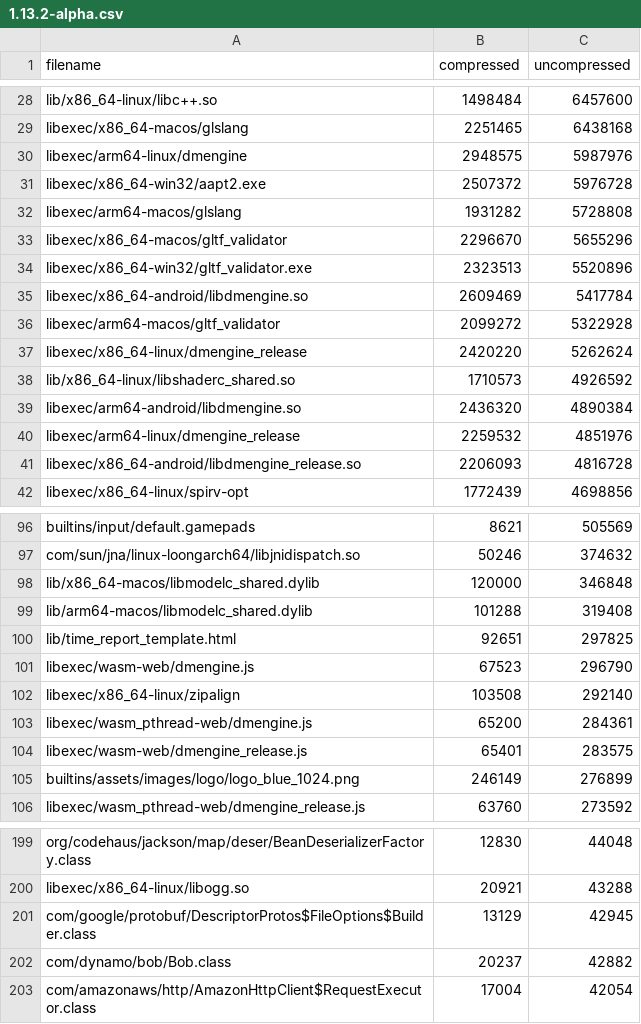
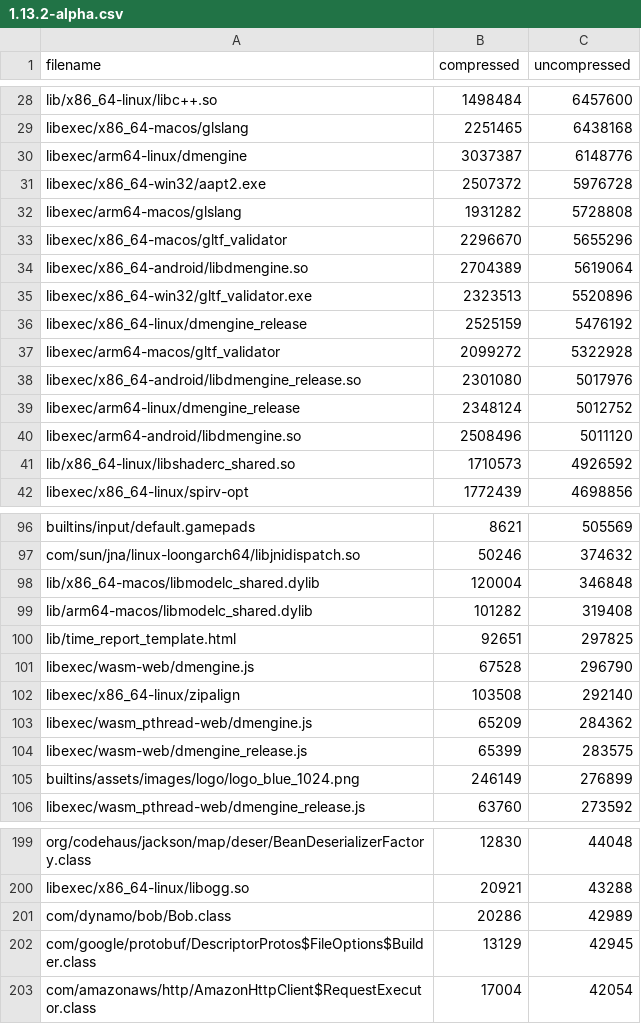
Before and after one commit to defold/build-size, a CSV file: size-analyzer/bob.jar/1.13.2-alpha.csv, drawn as a sheet; only a part is shown, gaps mark what is left out; the diff covers the shown part only.

```diff
--- a/size-analyzer/bob.jar/1.13.2-alpha.csv
+++ b/size-analyzer/bob.jar/1.13.2-alpha.csv
@@ -29,3 +29,3 @@ lib/x86_64-linux/libc++.so,1498484,6457600
 libexec/x86_64-macos/glslang,2251465,6438168
-libexec/arm64-linux/dmengine,2948575,5987976
+libexec/arm64-linux/dmengine,3037387,6148776
 libexec/x86_64-win32/aapt2.exe,2507372,5976728
@@ -33,10 +33,10 @@ libexec/arm64-macos/glslang,1931282,5728808
 libexec/x86_64-macos/gltf_validator,2296670,5655296
+libexec/x86_64-android/libdmengine.so,2704389,5619064
 libexec/x86_64-win32/gltf_validator.exe,2323513,5520896
-libexec/x86_64-android/libdmengine.so,2609469,5417784
+libexec/x86_64-linux/dmengine_release,2525159,5476192
 libexec/arm64-macos/gltf_validator,2099272,5322928
-libexec/x86_64-linux/dmengine_release,2420220,5262624
+libexec/x86_64-android/libdmengine_release.so,2301080,5017976
+libexec/arm64-linux/dmengine_release,2348124,5012752
+libexec/arm64-android/libdmengine.so,2508496,5011120
 lib/x86_64-linux/libshaderc_shared.so,1710573,4926592
-libexec/arm64-android/libdmengine.so,2436320,4890384
-libexec/arm64-linux/dmengine_release,2259532,4851976
-libexec/x86_64-android/libdmengine_release.so,2206093,4816728
 libexec/x86_64-linux/spirv-opt,1772439,4698856
@@ -97,9 +97,9 @@ builtins/input/default.gamepads,8621,505569
 com/sun/jna/linux-loongarch64/libjnidispatch.so,50246,374632
-lib/x86_64-macos/libmodelc_shared.dylib,120000,346848
-lib/arm64-macos/libmodelc_shared.dylib,101288,319408
+lib/x86_64-macos/libmodelc_shared.dylib,120004,346848
+lib/arm64-macos/libmodelc_shared.dylib,101282,319408
 lib/time_report_template.html,92651,297825
-libexec/wasm-web/dmengine.js,67523,296790
+libexec/wasm-web/dmengine.js,67528,296790
 libexec/x86_64-linux/zipalign,103508,292140
-libexec/wasm_pthread-web/dmengine.js,65200,284361
-libexec/wasm-web/dmengine_release.js,65401,283575
+libexec/wasm_pthread-web/dmengine.js,65209,284362
+libexec/wasm-web/dmengine_release.js,65399,283575
 builtins/assets/images/logo/logo_blue_1024.png,246149,276899
@@ -200,4 +200,4 @@ org/codehaus/jackson/map/deser/BeanDeserializerFactory.class,12830,44048
 libexec/x86_64-linux/libogg.so,20921,43288
+com/dynamo/bob/Bob.class,20286,42989
 com/google/protobuf/DescriptorProtos$FileOptions$Builder.class,13129,42945
-com/dynamo/bob/Bob.class,20237,42882
 com/amazonaws/http/AmazonHttpClient$RequestExecutor.class,17004,42054
```
Also changed, not shown: 14 added rows, 13 removed rows and 35 edited cells elsewhere in this file, size-analyzer/arm64-android/1.13.2-alpha.csv, size-analyzer/armv7-android/1.13.2-alpha.csv, 14 other files.
